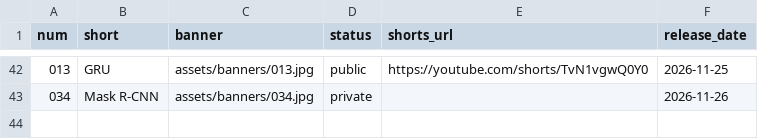
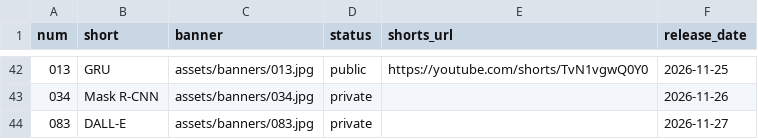
Before and after one commit to nadeemcite/research-papers, a TSV file: scripts/media.tsv, drawn as a sheet; only a part is shown, gaps mark what is left out; the diff names each change by its address in the sheet, - before the commit and + after, or states it on an @@ line.

```diff
--- a/scripts/media.tsv
+++ b/scripts/media.tsv
+row 44: 083 | DALL-E | assets/banners/083.jpg | private |  | 2026-11-27
```
Also changed, not shown: 8 other files.
